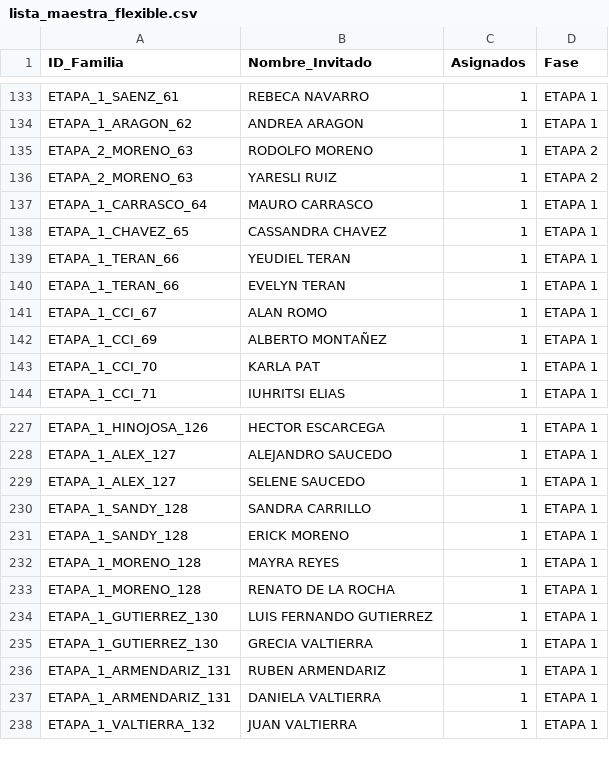
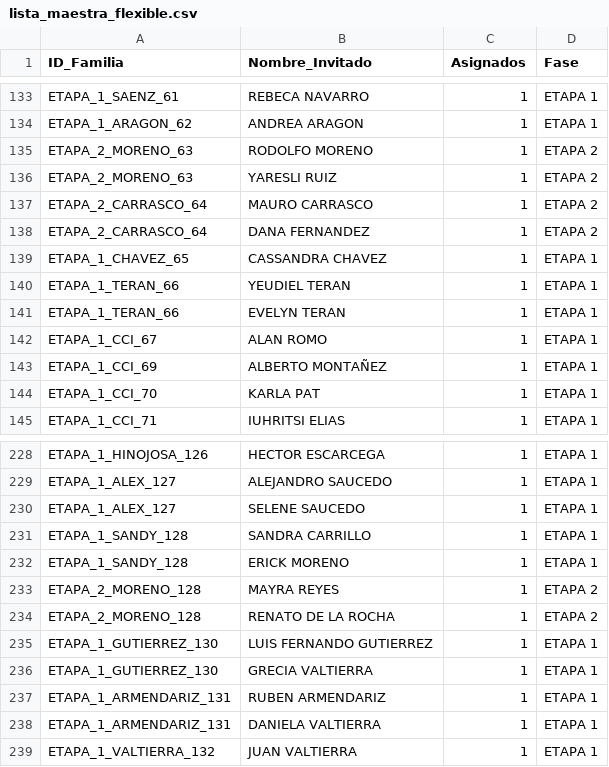
Before and after one commit to laizaydavidboda/invitacion-boda-flask, a CSV file: lista_maestra_flexible.csv, drawn as a sheet; only a part is shown, gaps mark what is left out.

```diff
--- a/lista_maestra_flexible.csv
+++ b/lista_maestra_flexible.csv
@@ -136,3 +136,4 @@ ETAPA_2_MORENO_63,RODOLFO MORENO,1,ETAPA 2
 ETAPA_2_MORENO_63,YARESLI RUIZ,1,ETAPA 2
-ETAPA_1_CARRASCO_64,MAURO CARRASCO,1,ETAPA 1
+ETAPA_2_CARRASCO_64,MAURO CARRASCO,1,ETAPA 2
+ETAPA_2_CARRASCO_64,DANA FERNANDEZ,1,ETAPA 2
 ETAPA_1_CHAVEZ_65,CASSANDRA CHAVEZ,1,ETAPA 1
@@ -231,4 +232,4 @@ ETAPA_1_SANDY_128,SANDRA CARRILLO,1,ETAPA 1
 ETAPA_1_SANDY_128,ERICK MORENO,1,ETAPA 1
-ETAPA_1_MORENO_128,MAYRA REYES,1,ETAPA 1
-ETAPA_1_MORENO_128,RENATO DE LA ROCHA,1,ETAPA 1
+ETAPA_2_MORENO_128,MAYRA REYES,1,ETAPA 2
+ETAPA_2_MORENO_128,RENATO DE LA ROCHA,1,ETAPA 2
 ETAPA_1_GUTIERREZ_130,LUIS FERNANDO GUTIERREZ,1,ETAPA 1
```
